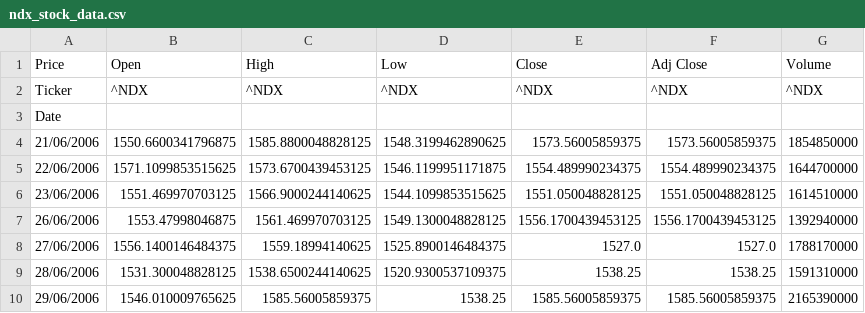
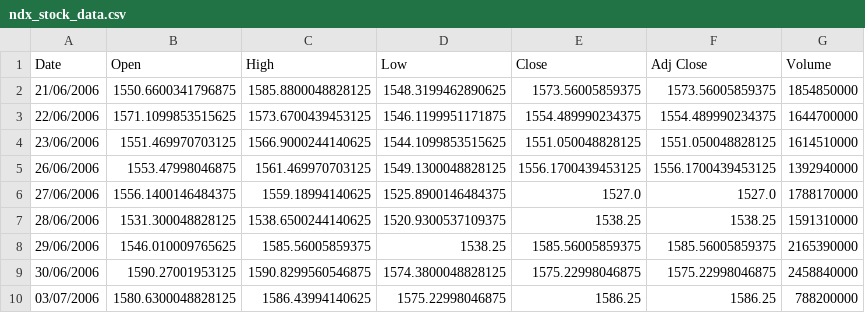
Before and after one commit to awakzdev/finance, a CSV file: ndx_stock_data.csv, drawn as a sheet; only a part is shown; the shorter side is filled out with more unchanged rows.

Commit message:
Update NDX stock data

```diff
--- a/ndx_stock_data.csv
+++ b/ndx_stock_data.csv
@@ -1,4 +1,2 @@
-Price,Open,High,Low,Close,Adj Close,Volume
-Ticker,^NDX,^NDX,^NDX,^NDX,^NDX,^NDX
-Date,,,,,,
+Date,Open,High,Low,Close,Adj Close,Volume
 21/06/2006,1550.6600341796875,1585.8800048828125,1548.3199462890625,1573.56005859375,1573.56005859375,1854850000
```
